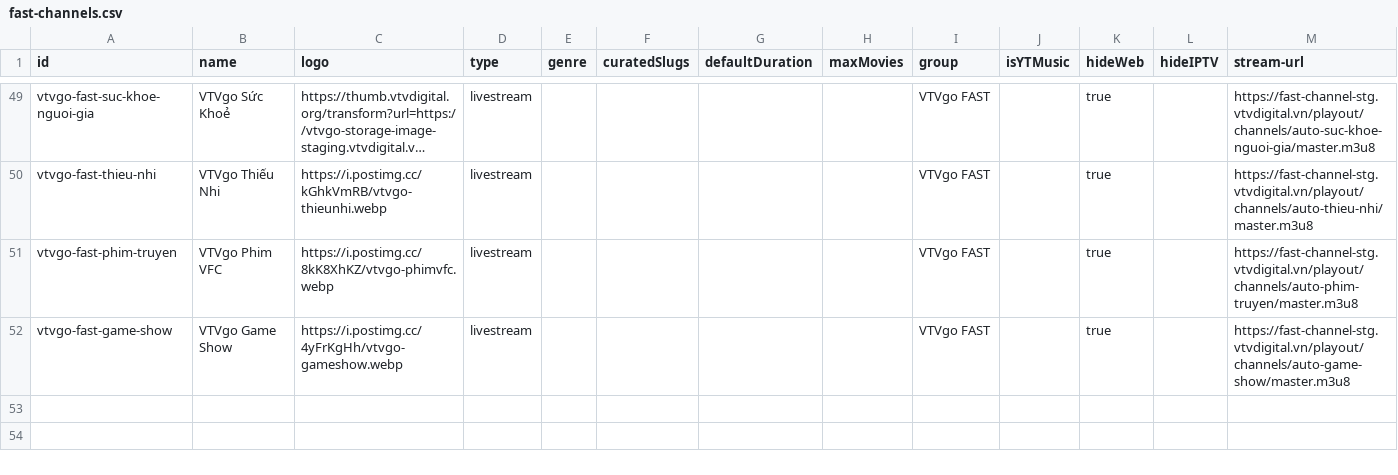
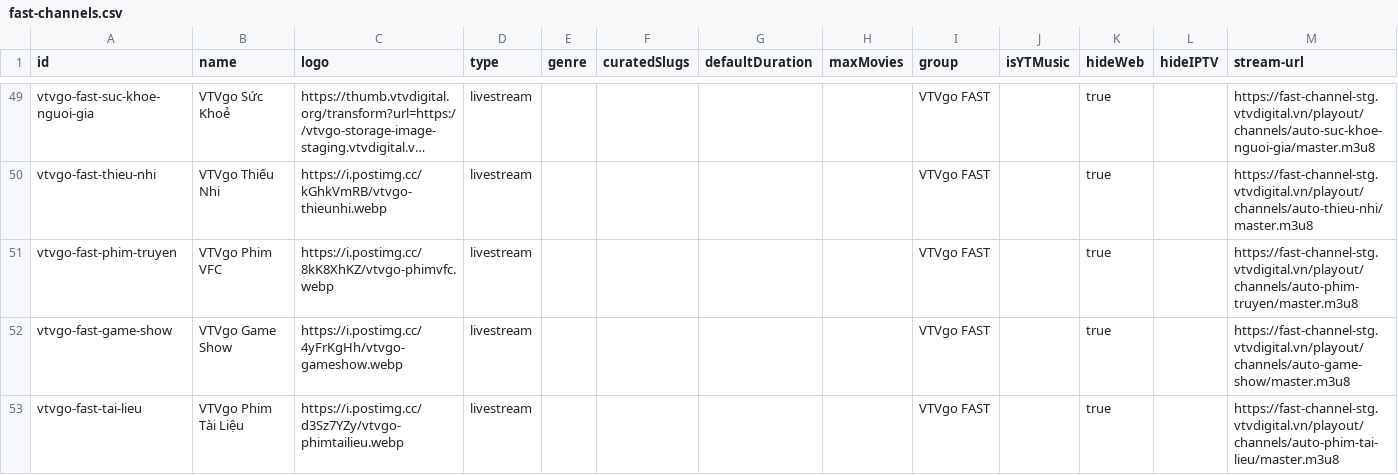
Before and after one commit to ducnt123/tvtools, a CSV file: fast-channels.csv, drawn as a sheet; only a part is shown, gaps mark what is left out; long unchanged cells end in ….

Commit message:
Cập nhật fast-channels.csv từ trang quản trị Stream24

```diff
--- a/fast-channels.csv
+++ b/fast-channels.csv
@@ -52 +52,2 @@ vtvgo-fast-phim-truyen,VTVgo Phim VFC,https://i.postimg.cc/8kK8XhKZ/vtvgo-phimvf
 vtvgo-fast-game-show,VTVgo Game Show,https://i.postimg.cc/4yFrKgHh/vtvgo-gameshow.webp,livestream,,,,,VTVgo FAST,,true,,https://fast-channel-stg.vtvdigital.vn/playout/channels/auto-game-show/master.m3u8
+vtvgo-fast-tai-lieu,VTVgo Phim Tài Liệu,https://i.postimg.cc/d3Sz7YZy/vtvgo-phimtailieu.webp,livestream,,,,,VTVgo FAST,,true,,https://fast-channel-stg.vtvdigital.vn/playout/channels/auto-phim-tai-lieu/master.m3u8
```
